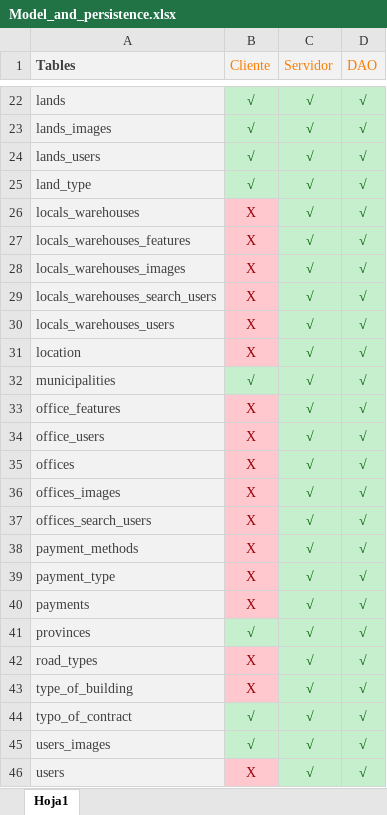
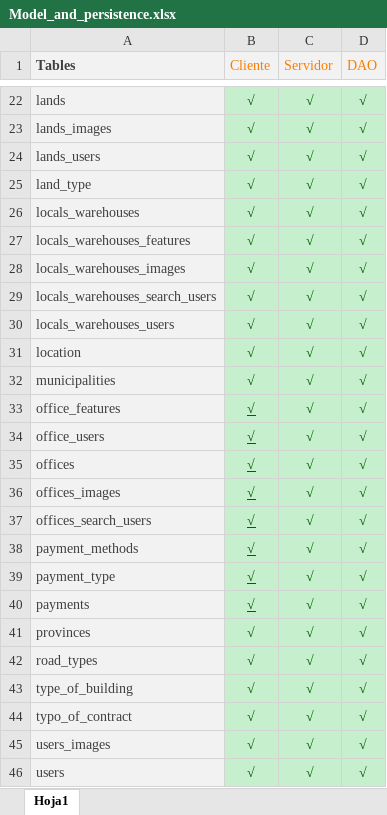
Before and after one commit to david1925/buscoPiso, an Excel workbook: DataBase/Model_and_persistence.xlsx, sheet Hoja1, drawn as a sheet; only a part is shown, gaps mark what is left out; values as stored, in another font and other column widths than the file's, no borders; the diff names each change by its address in the sheet, - before the commit and + after, or states it on an @@ line.

Commit message:
JS models

```diff
--- a/DataBase/Model_and_persistence.xlsx (sheet Hoja1)
+++ b/DataBase/Model_and_persistence.xlsx (sheet Hoja1)
-B26:B31 (Cliente): X
+B26:B31 (Cliente): √
@@ B26:B31 fill: #FFC7CE → #C6EFCE, text colour: #9C0006 → #006100 @@
-B33:B40 (Cliente): X
+B33:B40 (Cliente): √
@@ B33:B40 fill: #FFC7CE → #C6EFCE, underline: off → on, text colour: #9C0006 → #006100 @@
-B42:B43 (Cliente): X
+B42:B43 (Cliente): √
@@ B42:B43 fill: #FFC7CE → #C6EFCE, text colour: #9C0006 → #006100 @@
-B46 (Cliente): X
+B46 (Cliente): √
@@ B46 fill: #FFC7CE → #C6EFCE, text colour: #9C0006 → #006100 @@
```
Also changed, not shown: 19 other files.
